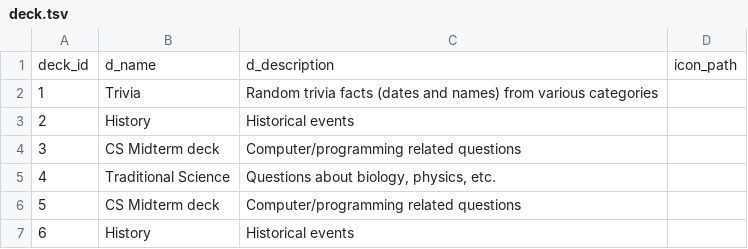
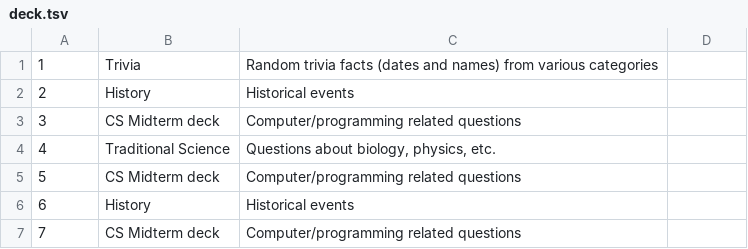
Before and after one commit to xypage/CSE111_Flashcards, a TSV file: data/deck.tsv, drawn as a sheet; only a part is shown; the shorter side is filled out with more unchanged rows; the diff names each change by its address in the sheet, - before the commit and + after, or states it on an @@ line.

Commit message:
categories to deck function

```diff
--- a/data/deck.tsv
+++ b/data/deck.tsv
-row 1: deck_id | d_name | d_description | icon_path
```
Also changed, not shown: data/flashcards.tsv, data/sides.tsv, 11 other files.
